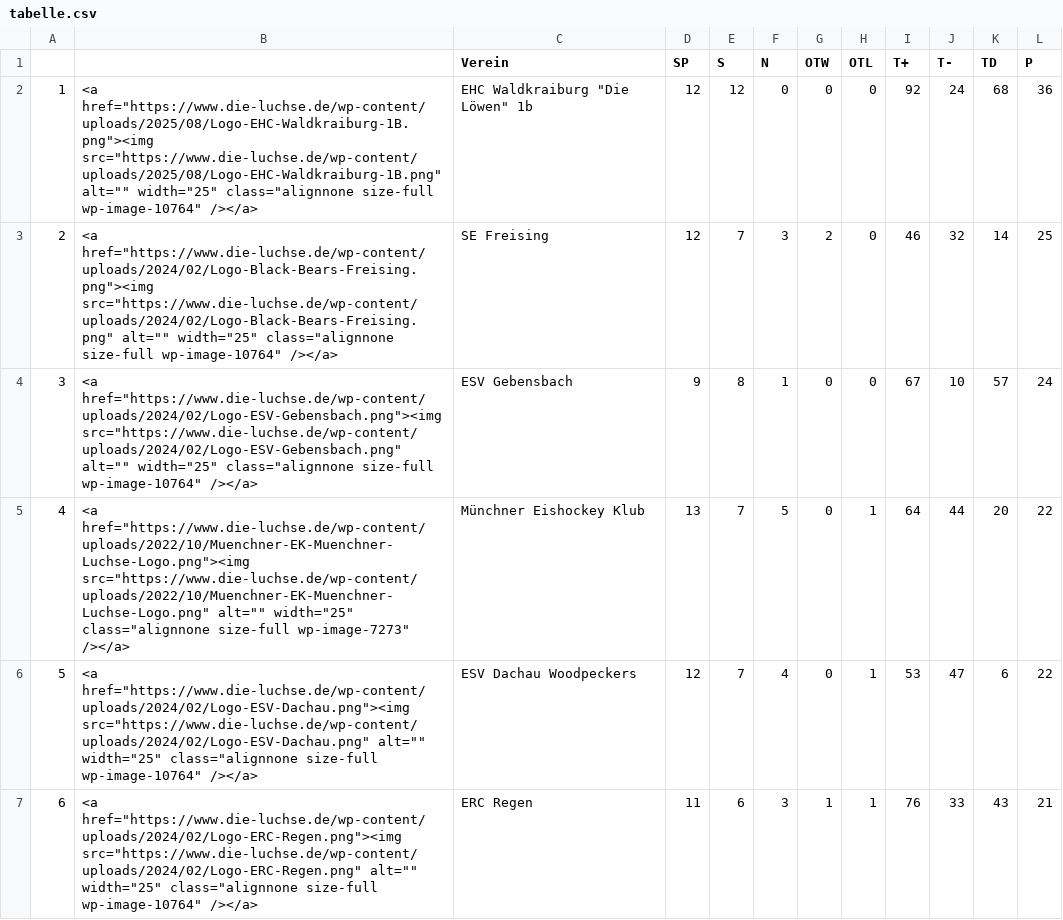
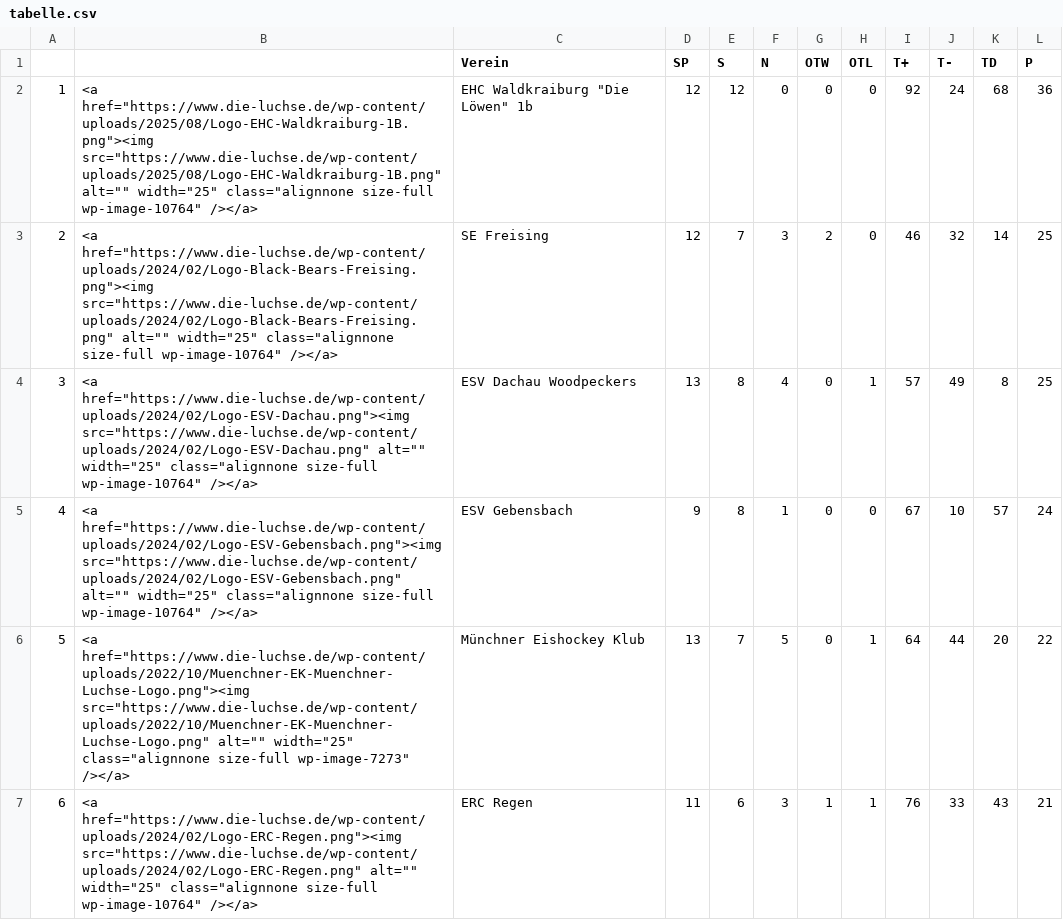
Before and after one commit to lpkiemes/mek-autotabelle, a CSV file: tabelle.csv, drawn as a sheet; only a part is shown; the diff covers the shown part only.

```diff
--- a/tabelle.csv
+++ b/tabelle.csv
@@ -3,5 +3,5 @@
 2,"<a href=""https://www.die-luchse.de/wp-content/uploads/2024/02/Logo-Black-Bears-Freising.png""><img src=""https://www.die-luchse.de/wp-content/uploads/2024/02/Logo-Black-Bears-Freising.png"" alt="""" width=""25"" class=""alignnone size-full wp-image-10764"" /></a>",SE Freising,12,7,3,2,0,46,32,14,25
-3,"<a href=""https://www.die-luchse.de/wp-content/uploads/2024/02/Logo-ESV-Gebensbach.png""><img src=""https://www.die-luchse.de/wp-content/uploads/2024/02/Logo-ESV-Gebensbach.png"" alt="""" width=""25"" class=""alignnone size-full wp-image-10764"" /></a>",ESV Gebensbach,9,8,1,0,0,67,10,57,24
-4,"<a href=""https://www.die-luchse.de/wp-content/uploads/2022/10/Muenchner-EK-Muenchner-Luchse-Logo.png""><img src=""https://www.die-luchse.de/wp-content/uploads/2022/10/Muenchner-EK-Muenchner-Luchse-Logo.png"" alt="""" width=""25"" class=""alignnone size-full wp-image-7273"" /></a>",Münchner Eishockey Klub,13,7,5,0,1,64,44,20,22
-5,"<a href=""https://www.die-luchse.de/wp-content/uploads/2024/02/Logo-ESV-Dachau.png""><img src=""https://www.die-luchse.de/wp-content/uploads/2024/02/Logo-ESV-Dachau.png"" alt="""" width=""25"" class=""alignnone size-full wp-image-10764"" /></a>",ESV Dachau Woodpeckers,12,7,4,0,1,53,47,6,22
+3,"<a href=""https://www.die-luchse.de/wp-content/uploads/2024/02/Logo-ESV-Dachau.png""><img src=""https://www.die-luchse.de/wp-content/uploads/2024/02/Logo-ESV-Dachau.png"" alt="""" width=""25"" class=""alignnone size-full wp-image-10764"" /></a>",ESV Dachau Woodpeckers,13,8,4,0,1,57,49,8,25
+4,"<a href=""https://www.die-luchse.de/wp-content/uploads/2024/02/Logo-ESV-Gebensbach.png""><img src=""https://www.die-luchse.de/wp-content/uploads/2024/02/Logo-ESV-Gebensbach.png"" alt="""" width=""25"" class=""alignnone size-full wp-image-10764"" /></a>",ESV Gebensbach,9,8,1,0,0,67,10,57,24
+5,"<a href=""https://www.die-luchse.de/wp-content/uploads/2022/10/Muenchner-EK-Muenchner-Luchse-Logo.png""><img src=""https://www.die-luchse.de/wp-content/uploads/2022/10/Muenchner-EK-Muenchner-Luchse-Logo.png"" alt="""" width=""25"" class=""alignnone size-full wp-image-7273"" /></a>",Münchner Eishockey Klub,13,7,5,0,1,64,44,20,22
 6,"<a href=""https://www.die-luchse.de/wp-content/uploads/2024/02/Logo-ERC-Regen.png""><img src=""https://www.die-luchse.de/wp-content/uploads/2024/02/Logo-ERC-Regen.png"" alt="""" width=""25"" class=""alignnone size-full wp-image-10764"" /></a>",ERC Regen,11,6,3,1,1,76,33,43,21
```
Also changed, not shown: 31 edited cells elsewhere in this file, tabelle_U13.csv.
